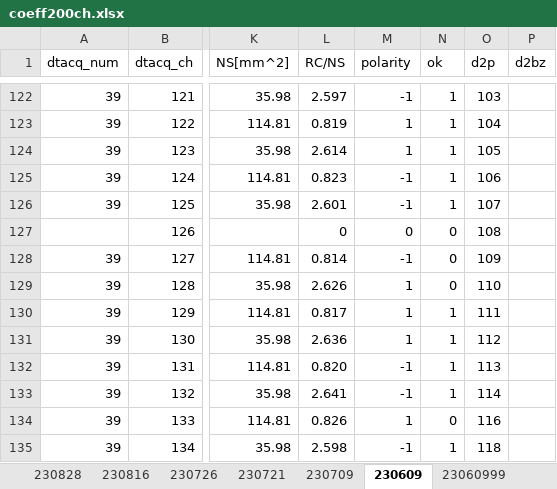
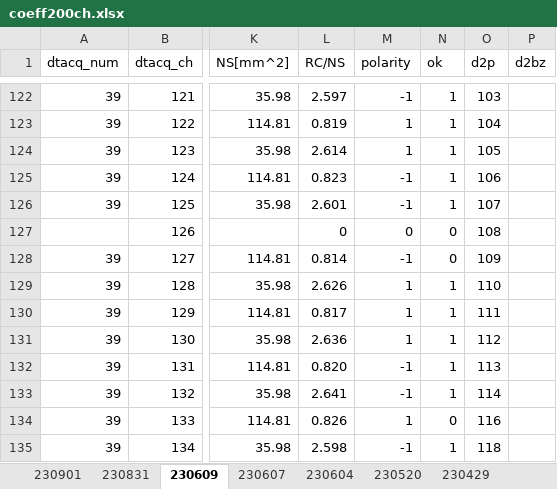
Before and after one commit to makimitsu/test-open, an Excel workbook: pcb_experiment/coeff200ch.xlsx, sheet 230609, drawn as a sheet; only a part is shown, gaps mark what is left out; values as stored, in another font and other column widths than the file's, no borders; the diff names each change by its address in the sheet, - before the commit and + after, or states it on an @@ line.

```diff
--- a/pcb_experiment/coeff200ch.xlsx (sheet 230609)
+++ b/pcb_experiment/coeff200ch.xlsx (sheet 230609)
-sheet tab: 23060999
+sheet tab: 230831
-sheet tab: 230828
-sheet tab: 230816
-sheet tab: 230726
-sheet tab: 230721
-sheet tab: 230709
@@ sheet tab order changed: 230901 | 230831 | 230609 | 230607 | 230604 | 230520 | 230429 @@
-N129 (ok): 0
+N129 (ok): 1
```
Also changed, not shown: sheet 230831, sheet 230429, sheet 230901, other sheet tabs, 6 other files.
